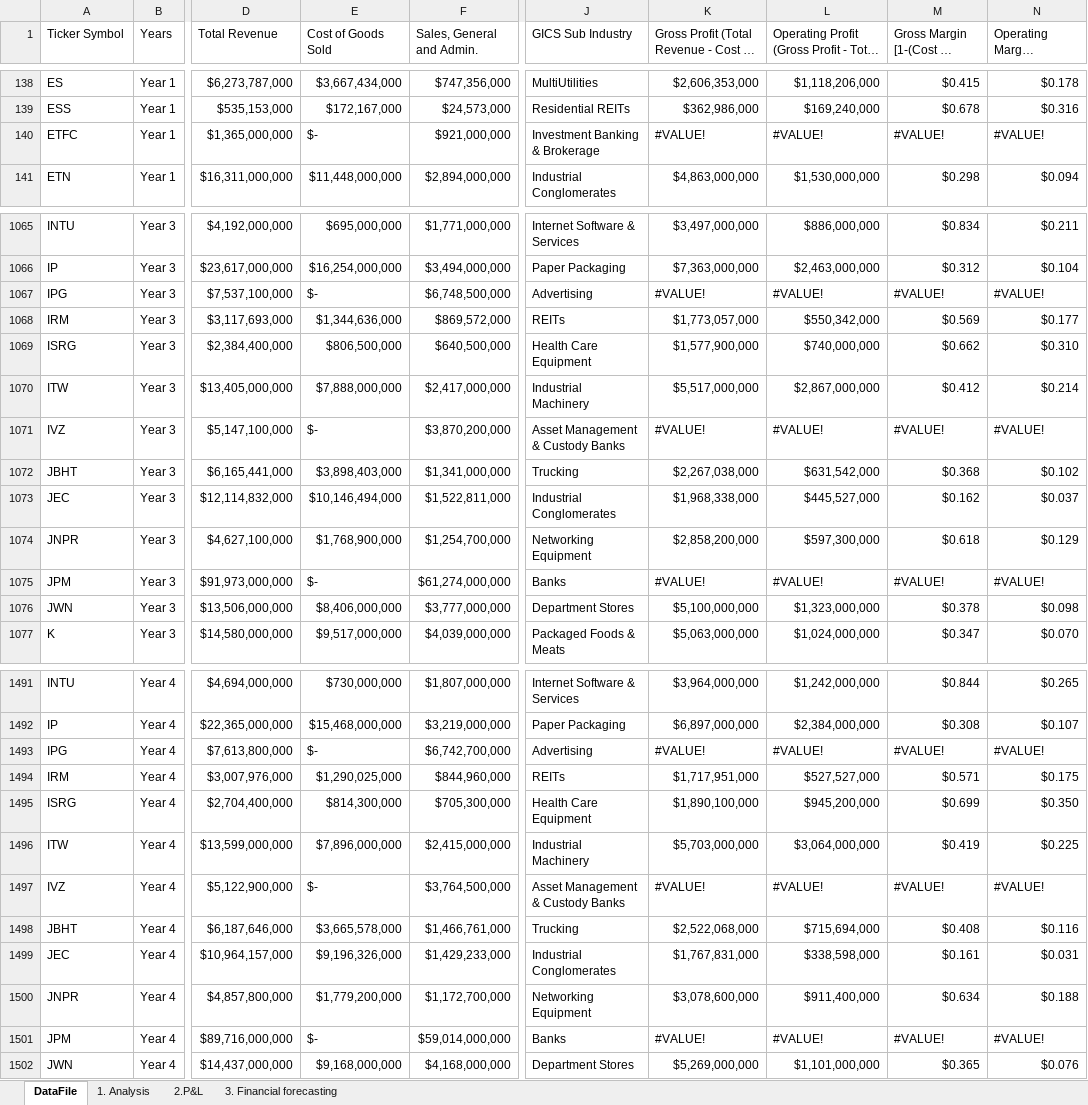
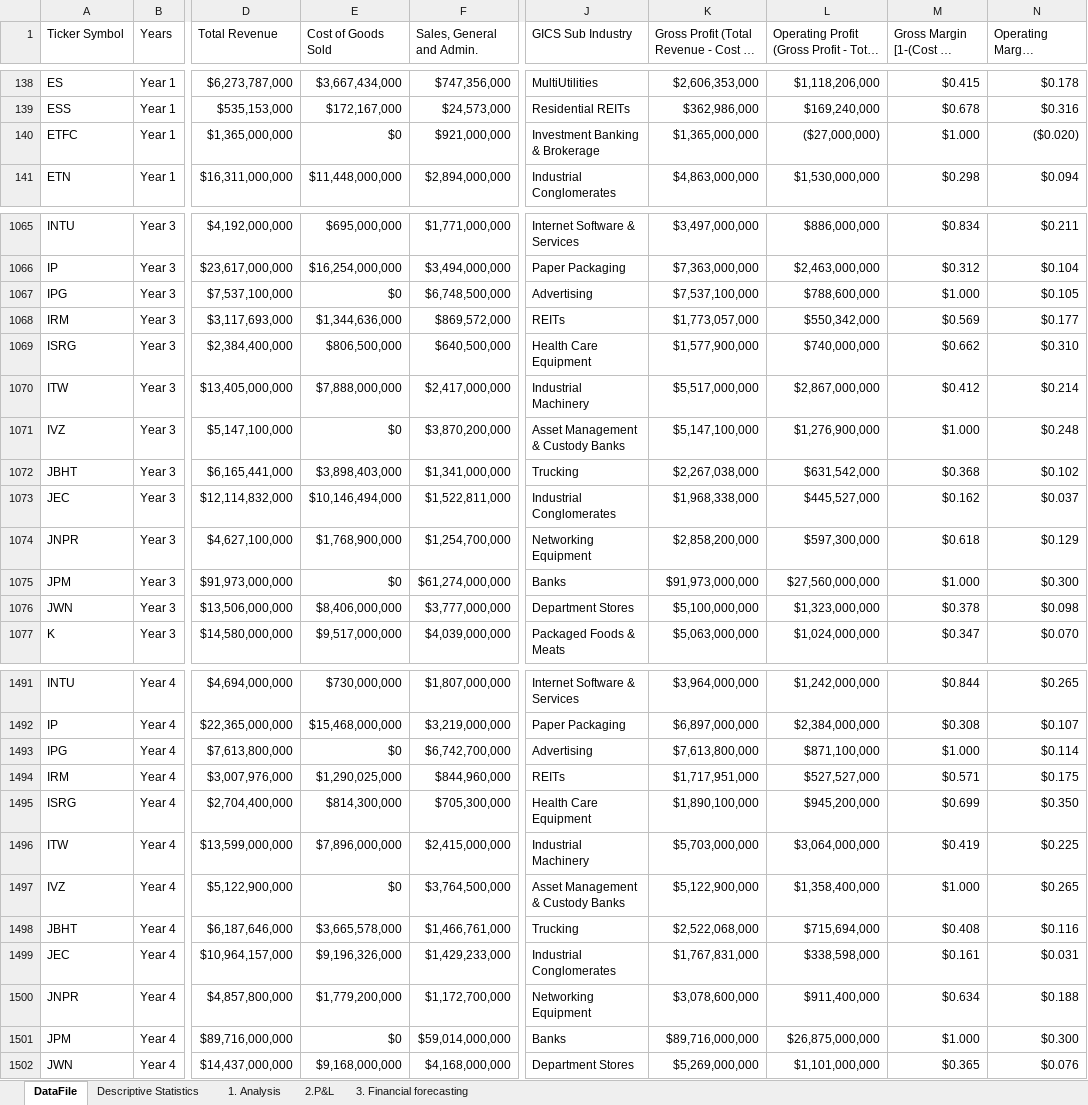
Before and after one commit to Victoriapm/BusinessAnalytics, an Excel workbook: Project2-Analysise_NYSE_Data/projectdata-nyse_Analysis.xlsx, sheet DataFile, drawn as a sheet; only a part is shown, gaps mark what is left out; long unchanged cells end in …; values as stored, in another font and other column widths than the file's, no cell formats; table styles not drawn; the diff covers the shown part only; the diff names each change by its address in the sheet, - before the commit and + after, or states it on an @@ line.

Commit message:
feat: Add descriptive Analytics

```diff
--- a/Project2-Analysise_NYSE_Data/projectdata-nyse_Analysis.xlsx (sheet DataFile)
+++ b/Project2-Analysise_NYSE_Data/projectdata-nyse_Analysis.xlsx (sheet DataFile)
+sheet tab: Descriptive Statistics
-E140 (Cost of Goods Sold): $-
+E140 (Cost of Goods Sold): $0
-K140: #VALUE!
+K140: $1,365,000,000
-L140: #VALUE!
+L140: ($27,000,000)
-M140: #VALUE!
+M140: $1.000
-N140: #VALUE!
+N140: ($0.020)
-E1067 (Cost of Goods Sold): $-
+E1067 (Cost of Goods Sold): $0
-K1067: #VALUE!
+K1067: $7,537,100,000
-L1067: #VALUE!
+L1067: $788,600,000
-M1067: #VALUE!
+M1067: $1.000
-N1067: #VALUE!
+N1067: $0.105
-E1071 (Cost of Goods Sold): $-
+E1071 (Cost of Goods Sold): $0
-K1071: #VALUE!
+K1071: $5,147,100,000
-L1071: #VALUE!
+L1071: $1,276,900,000
-M1071: #VALUE!
+M1071: $1.000
-N1071: #VALUE!
+N1071: $0.248
-E1075 (Cost of Goods Sold): $-
+E1075 (Cost of Goods Sold): $0
-K1075: #VALUE!
+K1075: $91,973,000,000
-L1075: #VALUE!
+L1075: $27,560,000,000
-M1075: #VALUE!
+M1075: $1.000
-N1075: #VALUE!
+N1075: $0.300
-E1493 (Cost of Goods Sold): $-
+E1493 (Cost of Goods Sold): $0
-K1493: #VALUE!
+K1493: $7,613,800,000
-L1493: #VALUE!
+L1493: $871,100,000
-M1493: #VALUE!
+M1493: $1.000
-N1493: #VALUE!
+N1493: $0.114
-E1497 (Cost of Goods Sold): $-
+E1497 (Cost of Goods Sold): $0
-K1497: #VALUE!
+K1497: $5,122,900,000
-L1497: #VALUE!
+L1497: $1,358,400,000
-M1497: #VALUE!
+M1497: $1.000
-N1497: #VALUE!
+N1497: $0.265
-E1501 (Cost of Goods Sold): $-
+E1501 (Cost of Goods Sold): $0
-K1501: #VALUE!
+K1501: $89,716,000,000
-L1501: #VALUE!
+L1501: $26,875,000,000
-M1501: #VALUE!
+M1501: $1.000
-N1501: #VALUE!
+N1501: $0.300
```
Also changed, not shown: 145 edited cells elsewhere in this sheet, cell formats, formulas that keep their value, charts or pictures.
